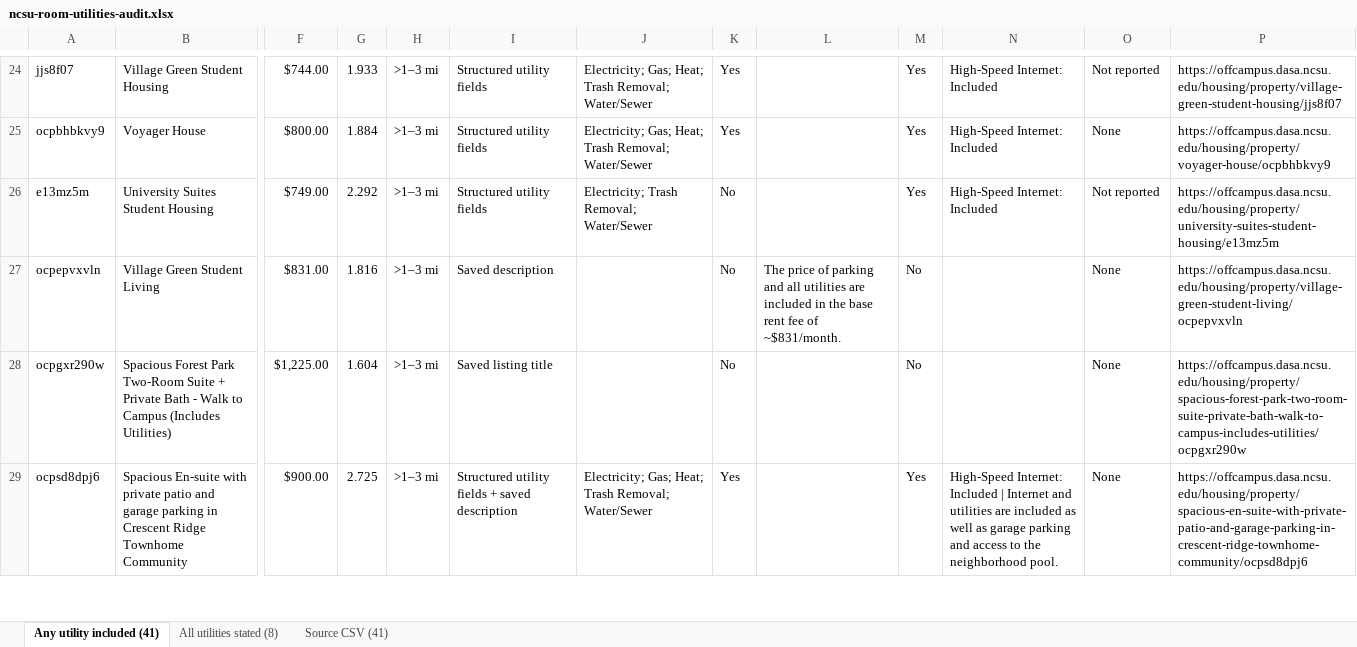
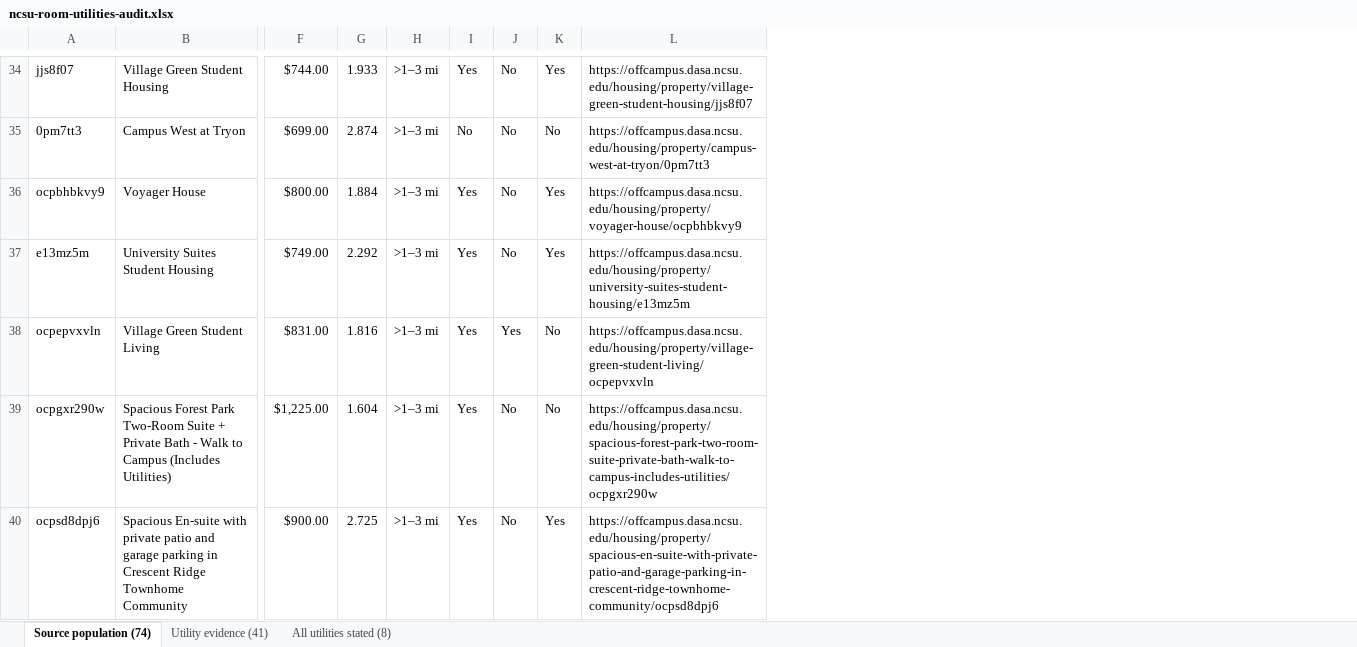
Before and after one commit to StrokeOfLuck/ncsu-rent-article, an Excel workbook: data/audits/ncsu-room-utilities-audit.xlsx, sheet Source population (74), drawn as a sheet; only a part is shown, gaps mark what is left out; values as stored, in another font and other column widths than the file's, no cell formats; removed rows and columns are numbered as before the commit, all else as after; rows hold the shown columns only; the diff covers the shown part only; the diff names each change by its address in the sheet, - before the commit and + after, or states it on an @@ line.

```diff
--- a/data/audits/ncsu-room-utilities-audit.xlsx (sheet Source population (74))
+++ b/data/audits/ncsu-room-utilities-audit.xlsx (sheet Source population (74))
-sheet tab: Any utility included (41)
+sheet tab: Source population (74)
-sheet tab: Source CSV (41)
+sheet tab: Utility evidence (41)
-column I, rows 24-29: Structured utility fields | Structured utility fields | Structured utility fields | Saved description | Saved listing title | Structured utility fields + saved description
-column J, rows 24-29: Electricity; Gas; Heat; Trash Removal; Water/Sewer | Electricity; Gas; Heat; Trash Removal; Water/Sewer | Electricity; Trash Removal; Water/Sewer |  |  | Electricity; Gas; Heat; Trash Removal; Water/Sewer
+column I, row 34: Yes; rows 36-40: all Yes
-column L, row 27: The price of parking and all utilities are included in the base rent fee of ~$831/month.
-column N, rows 24-29: High-Speed Internet: Included | High-Speed Internet: Included | High-Speed Internet: Included |  |  | High-Speed Internet: Included | Internet and utilities are included as well as garage parking and access to the neighborhood pool.
-column O, rows 24-29: Not reported | None | Not reported | None | None | None
-J34: Yes
+J34: No
+row 35: 0pm7tt3 | Campus West at Tryon | $699.00 | 2.874 | >1–3 mi | No | No | No | https://offcampus.dasa.ncsu.edu/housing/property/campus-west-at-tryon/0pm7tt3
-J36: Yes
+J36: No
-J38: No
+J38: Yes
-J40: Yes
+J40: No
```
Also changed, not shown: 34 added rows, 2 removed rows, 11 edited cells and merged cells elsewhere in this sheet, sheet All utilities stated (8), cell formats, formulas that keep their value, 1 other file.
